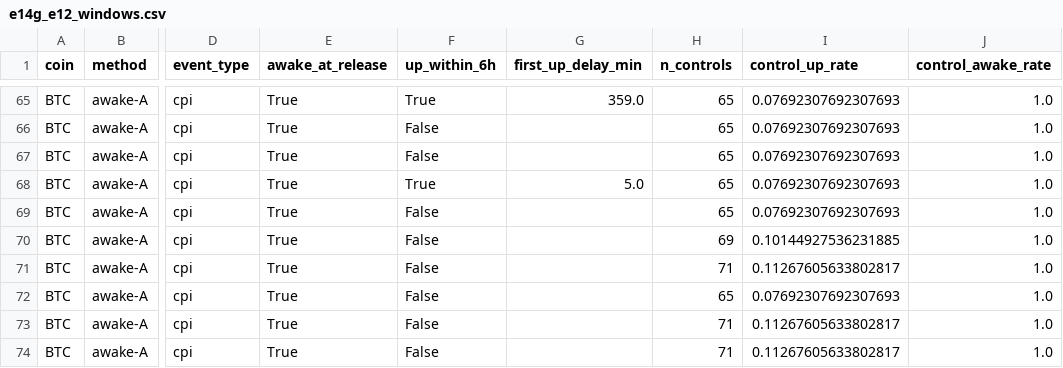
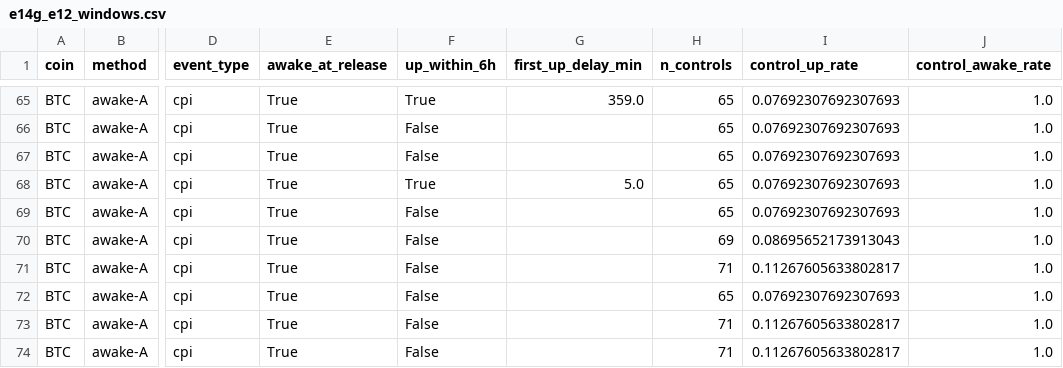
Before and after one commit to ShockXR/Anytime-Valid-Volatility-Monitor, a CSV file: results/e14g_e12_windows.csv, drawn as a sheet; only a part is shown, gaps mark what is left out; the diff covers the shown part only; the diff names each change by its address in the sheet, - before the commit and + after, or states it on an @@ line.

```diff
--- a/results/e14g_e12_windows.csv
+++ b/results/e14g_e12_windows.csv
-I70 (control_up_rate): 0.10144927536231885
+I70 (control_up_rate): 0.08695652173913043
```
Also changed, not shown: 9 edited cells elsewhere in this file, results/e14d_real_alarms.csv, results/e14d_real_summary.csv, 10 other files.
